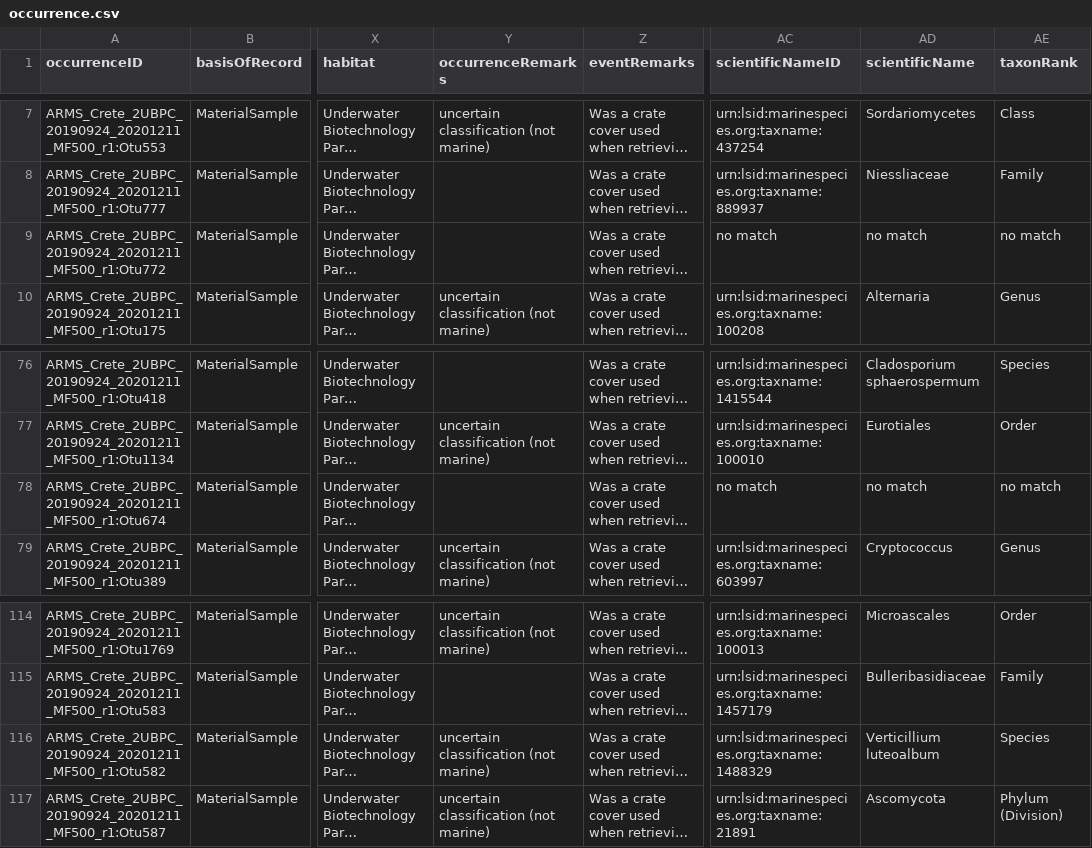
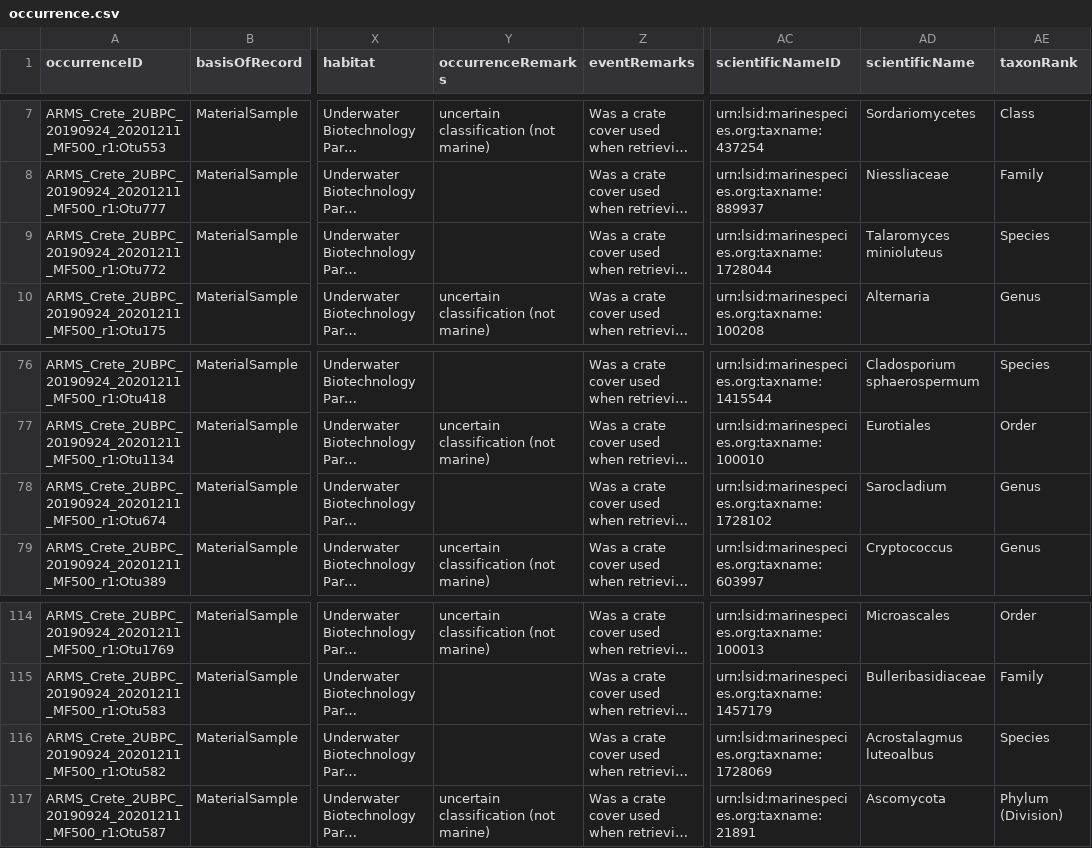
Before and after one commit to arms-mbon/darwin-core-generator, a CSV file: data/output/April2021_ITS/occurrence.csv, drawn as a sheet; only a part is shown, gaps mark what is left out; long unchanged cells end in …; the diff names each change by its address in the sheet, - before the commit and + after, or states it on an @@ line.

```diff
--- a/data/output/April2021_ITS/occurrence.csv
+++ b/data/output/April2021_ITS/occurrence.csv
-AC9 (scientificNameID): no match
+AC9 (scientificNameID): urn:lsid:marinespecies.org:taxname:1728044
-AD9 (scientificName): no match
+AD9 (scientificName): Talaromyces minioluteus
-AE9 (taxonRank): no match
+AE9 (taxonRank): Species
-AC78 (scientificNameID): no match
+AC78 (scientificNameID): urn:lsid:marinespecies.org:taxname:1728102
-AD78 (scientificName): no match
+AD78 (scientificName): Sarocladium
-AE78 (taxonRank): no match
+AE78 (taxonRank): Genus
-Y116 (occurrenceRemarks): uncertain classification (not marine)
+Y116 (occurrenceRemarks): (empty)
-AC116 (scientificNameID): urn:lsid:marinespecies.org:taxname:1488329
+AC116 (scientificNameID): urn:lsid:marinespecies.org:taxname:1728069
-AD116 (scientificName): Verticillium luteoalbum
+AD116 (scientificName): Acrostalagmus luteoalbus
```
Also changed, not shown: data/output/ARMS_Gdynia_GDY1_20180813_20191029_SF38_DMSO_18S/emof.csv, data/output/ARMS_Gdynia_GDY1_20180813_20191029_SF38_DMSO_18S/occurrence.csv, 28 other files.
